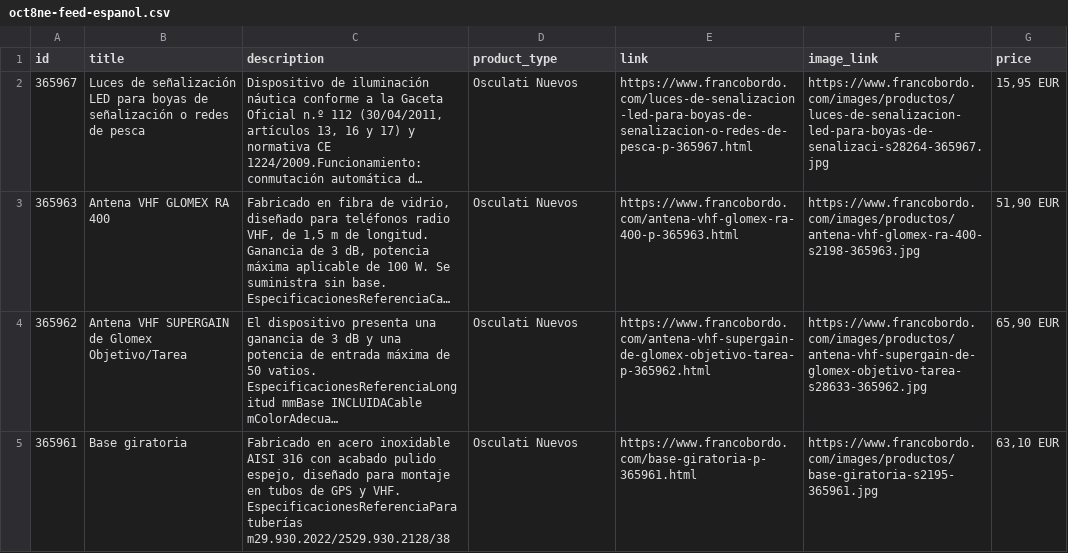
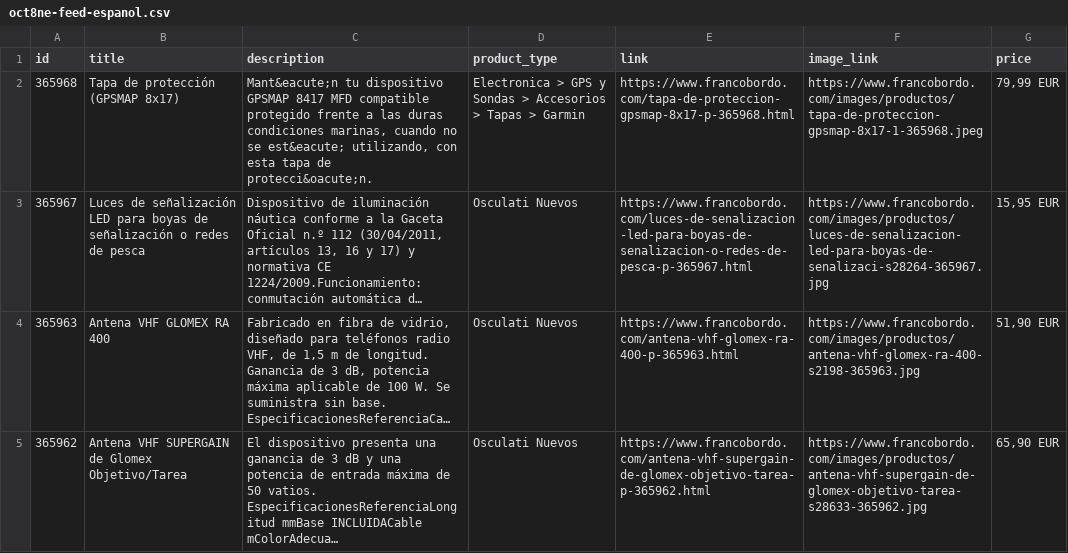
Before and after one commit to Capitanpaco2004/francobordo-web, a CSV file: feeds/oct8ne-feed-espanol.csv, drawn as a sheet; only a part is shown; the shorter side is filled out with more unchanged rows; long unchanged cells end in …; the diff covers the shown part only; the diff names each change by its address in the sheet, - before the commit and + after, or states it on an @@ line.

```diff
--- a/feeds/oct8ne-feed-espanol.csv
+++ b/feeds/oct8ne-feed-espanol.csv
+row 2: 365968 | Tapa de protección (GPSMAP 8x17) | Mant&eacute;n tu dispositivo GPSMAP 8417 MFD compatible protegido frente a las duras condiciones marinas, cuando no se est&eacute; utilizando, con esta tapa de protecci&oacute;n. | Electronica > GPS y Sondas > Accesorios > Tapas > Garmin | https://www.francobordo.com/tapa-de-proteccion-gpsmap-8x17-p-365968.html | https://www.francobordo.com/images/productos/tapa-de-proteccion-gpsmap-8x17-1-365968.jpeg | 79,99 EUR
```
Also changed, not shown: 1 removed row elsewhere in this file, feeds/oct8ne-feed-english.csv, 2 other files.
